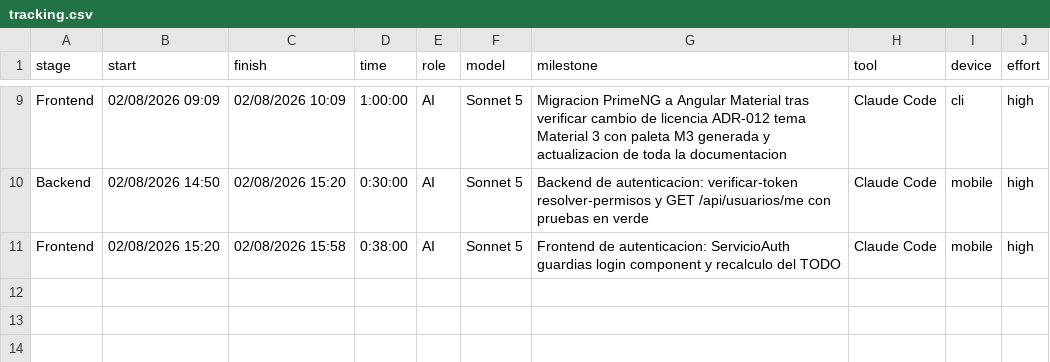
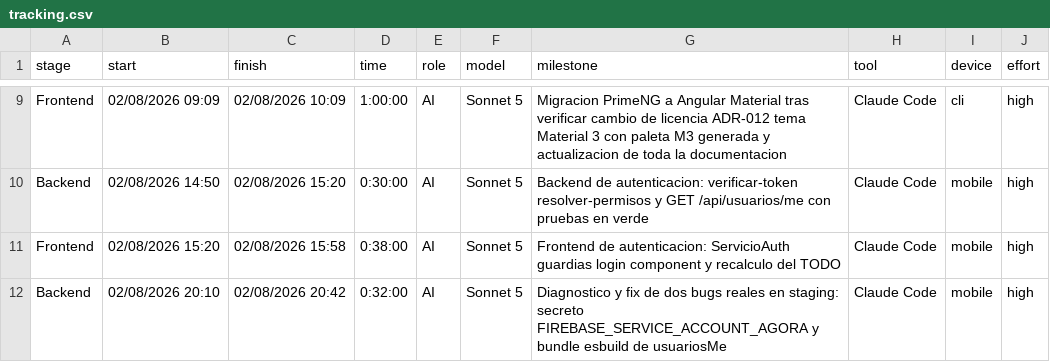
Before and after one commit to ocastelblanco/agora-letiende, a CSV file: docs/tracking.csv, drawn as a sheet; only a part is shown, gaps mark what is left out; the diff names each change by its address in the sheet, - before the commit and + after, or states it on an @@ line.

```diff
--- a/docs/tracking.csv
+++ b/docs/tracking.csv
+row 12: Backend | 02/08/2026 20:10 | 02/08/2026 20:42 | 0:32:00 | AI | Sonnet 5 | Diagnostico y fix de dos bugs reales en staging: secreto FIREBASE_SERVICE_ACCOUNT_AGORA y bundle esbuild de usuariosMe | Claude Code | mobile | high
```
Also changed, not shown: 7 other files.
